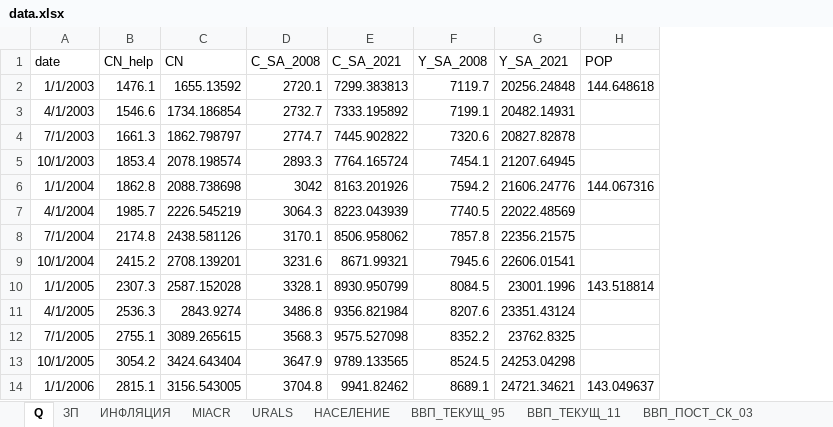
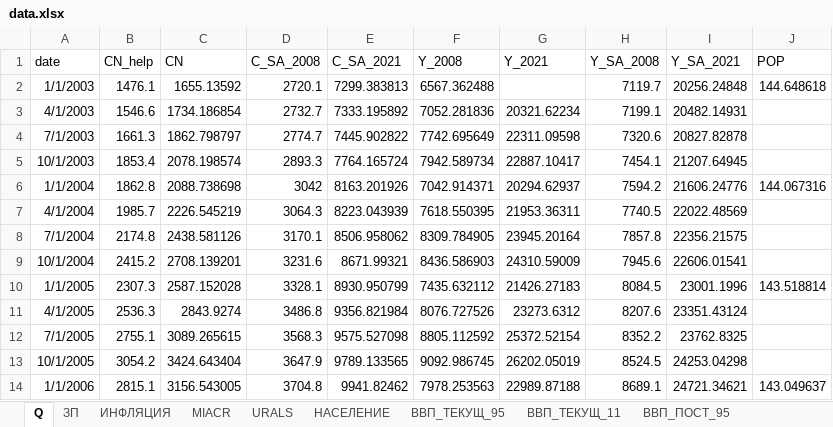
Before and after one commit to devproglab/FP-Shocks-Consumption-RU, an Excel workbook: Data/data.xlsx, sheet Q, drawn as a sheet; only a part is shown; values as stored, in another font and other column widths than the file's, no borders; the diff names each change by its address in the sheet, - before the commit and + after, or states it on an @@ line.

```diff
--- a/Data/data.xlsx (sheet Q)
+++ b/Data/data.xlsx (sheet Q)
+sheet tab: ВВП_ПОСТ_95
+column F (Y_2008), rows 2-14: 6567.362488 | 7052.281836 | 7742.695649 | 7942.589734 | 7042.914371 | 7618.550395 | 8309.784905 | 8436.586903 | 7435.632112 | 8076.727526 | 8805.112592 | 9092.986745 | 7978.253563
+column G (Y_2021), rows 3-14: 20321.62234 | 22311.09598 | 22887.10417 | 20294.62937 | 21953.36311 | 23945.20164 | 24310.59009 | 21426.27183 | 23273.6312 | 25372.52154 | 26202.05019 | 22989.87188
```
Also changed, not shown: sheet ИВБО, sheet ИВБО_2013-2024, other sheet tabs, formulas that keep their value, charts or pictures.
